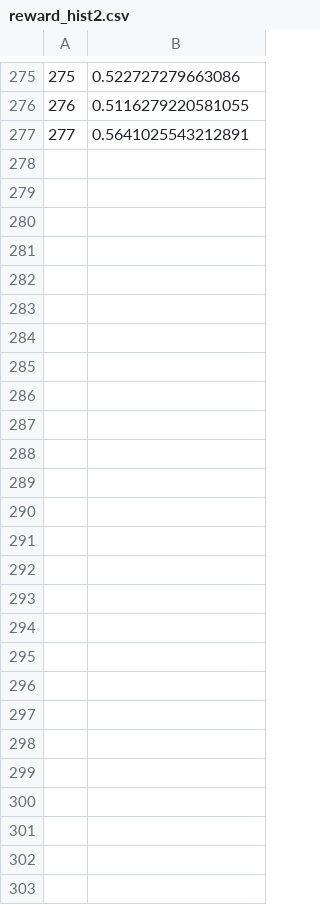
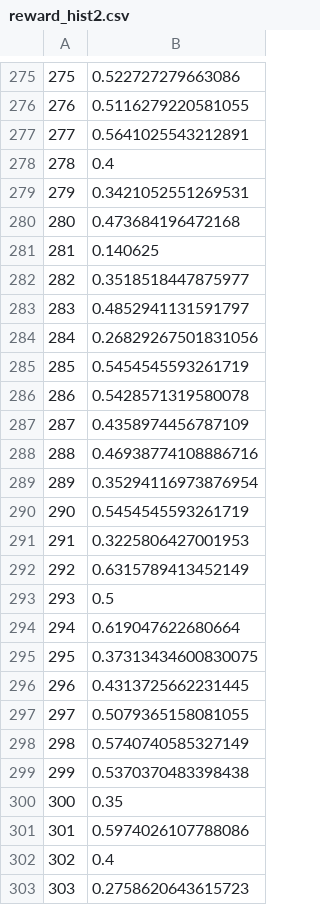
Before and after one commit to Poissons/myCloud, a CSV file: cloud/data/10_21_6/dqn/reward_hist2.csv, drawn as a sheet; only a part is shown, gaps mark what is left out.

```diff
--- a/cloud/data/10_21_6/dqn/reward_hist2.csv
+++ b/cloud/data/10_21_6/dqn/reward_hist2.csv
@@ -277 +277,27 @@
 277,0.5641025543212891
+278,0.4
+279,0.3421052551269531
+280,0.473684196472168
+281,0.140625
+282,0.3518518447875977
+283,0.4852941131591797
+284,0.26829267501831056
+285,0.5454545593261719
+286,0.5428571319580078
+287,0.4358974456787109
+288,0.46938774108886716
+289,0.35294116973876954
+290,0.5454545593261719
+291,0.3225806427001953
+292,0.6315789413452149
+293,0.5
+294,0.619047622680664
+295,0.37313434600830075
+296,0.4313725662231445
+297,0.5079365158081055
+298,0.5740740585327149
+299,0.5370370483398438
+300,0.35
+301,0.5974026107788086
+302,0.4
+303,0.2758620643615723
```
Also changed, not shown: 15 other files.
